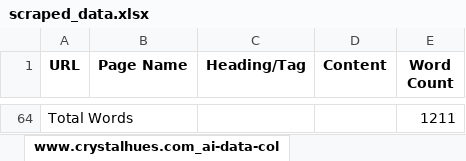
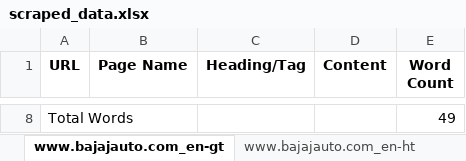
Before and after one commit to ZephyrianDawnstrider/web_scraper_django, an Excel workbook: scraped_data.xlsx, sheet www.bajajauto.com_en-gt, drawn as a sheet; only a part is shown, gaps mark what is left out; values as stored, in another font and other column widths than the file's, no borders; addresses are those after the commit; the diff covers the shown part only; the diff names each change by its address in the sheet, - before the commit and + after, or states it on an @@ line.

```diff
--- a/scraped_data.xlsx (sheet www.bajajauto.com_en-gt)
+++ b/scraped_data.xlsx (sheet www.bajajauto.com_en-gt)
-sheet tab: www.crystalhues.com_ai-data-col
+sheet tab: www.bajajauto.com_en-gt
-E8 (Word Count): 1211
+E8 (Word Count): 49
```
Also changed, not shown: 6 added rows and 62 removed rows elsewhere in this sheet, sheet Common Data, sheet www.bajajauto.com_en-ph, sheet www.bajajauto.com_en-ht, sheet www.bajajauto.com_en-ve, sheet www.bajajauto.com_en-pe, sheet www.bajajauto.com_en-af, 33 more sheets, other sheet tabs, 4 other files.
